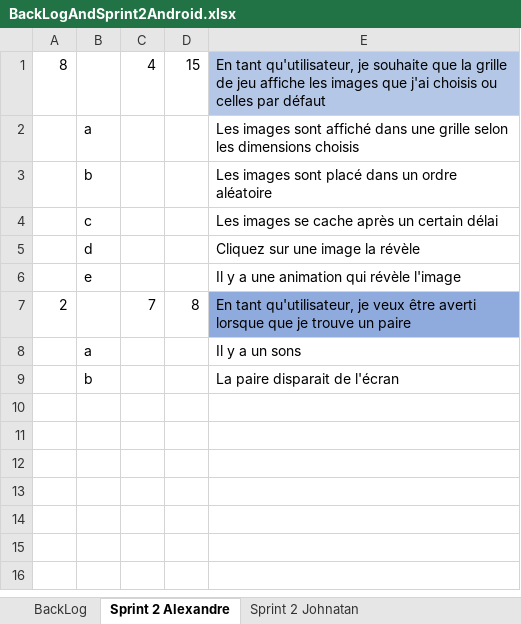
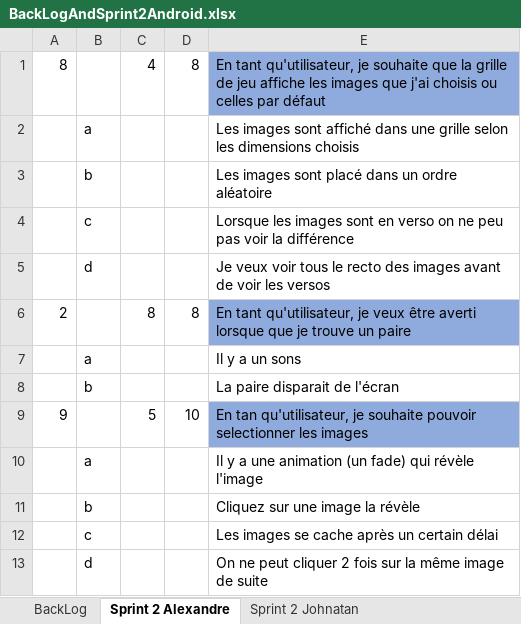
Before and after one commit to llSkyTechll/Projet-Android, an Excel workbook: BackLogAndSprint2Android.xlsx, sheet Sprint 2 Alexandre, drawn as a sheet; values as stored, in another font and other column widths than the file's, no borders; removed rows and columns are numbered as before the commit, all else as after; the diff names each change by its address in the sheet, - before the commit and + after, or states it on an @@ line.

```diff
--- a/BackLogAndSprint2Android.xlsx (sheet Sprint 2 Alexandre)
+++ b/BackLogAndSprint2Android.xlsx (sheet Sprint 2 Alexandre)
-D1: 15
+D1: 8
-E1 fill: #B4C7E7
+E1 fill: #8FAADC
-E4: Les images se cache après un certain délai
+E4: Lorsque les images sont en verso on ne peu pas voir la différence
-E5: Cliquez sur une image la révèle
+E5: Je veux voir tous le recto des images avant de voir les versos
-row 6:  | e |  |  | Il y a une animation qui révèle l'image
-C6: 7
+C6: 8
+row 9: 9 |  | 5 | 10 | En tan qu'utilisateur, je souhaite pouvoir selectionner les images
+row 10:  | a |  |  | Il y a une animation (un fade) qui révèle l'image
+row 11:  | b |  |  | Cliquez sur une image la révèle
+row 12:  | c |  |  | Les images se cache après un certain délai
+row 13:  | d |  |  | On ne peut cliquer 2 fois sur la même image de suite
```
Also changed, not shown: sheet Sprint 2 Johnatan, sheet BackLog.
